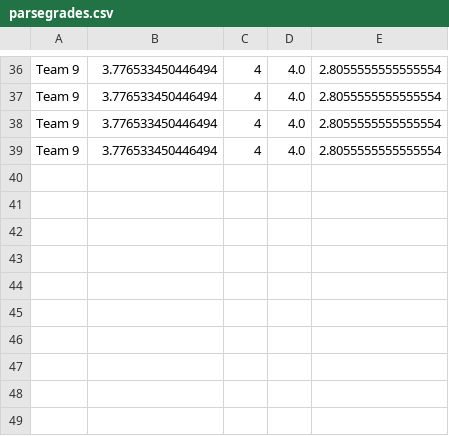
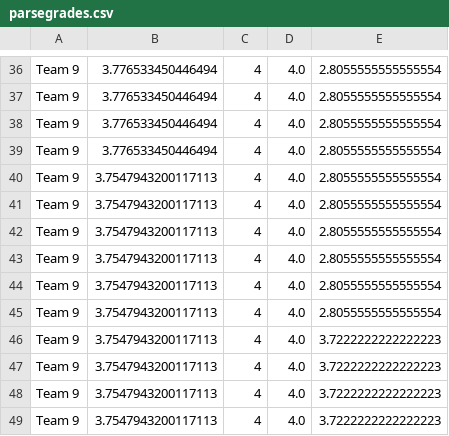
Before and after one commit to rromo12/EECS-337-Recipe-Transformer-Team-9, a CSV file: parsegrades.csv, drawn as a sheet; only a part is shown, gaps mark what is left out; the diff names each change by its address in the sheet, - before the commit and + after, or states it on an @@ line.

```diff
--- a/parsegrades.csv
+++ b/parsegrades.csv
+row 40: Team 9 | 3.7547943200117113 | 4 | 4.0 | 2.8055555555555554
+row 41: Team 9 | 3.7547943200117113 | 4 | 4.0 | 2.8055555555555554
+row 42: Team 9 | 3.7547943200117113 | 4 | 4.0 | 2.8055555555555554
+row 43: Team 9 | 3.7547943200117113 | 4 | 4.0 | 2.8055555555555554
+row 44: Team 9 | 3.7547943200117113 | 4 | 4.0 | 2.8055555555555554
+row 45: Team 9 | 3.7547943200117113 | 4 | 4.0 | 2.8055555555555554
+row 46: Team 9 | 3.7547943200117113 | 4 | 4.0 | 3.7222222222222223
+row 47: Team 9 | 3.7547943200117113 | 4 | 4.0 | 3.7222222222222223
+row 48: Team 9 | 3.7547943200117113 | 4 | 4.0 | 3.7222222222222223
+row 49: Team 9 | 3.7547943200117113 | 4 | 4.0 | 3.7222222222222223
```
Also changed, not shown: 5 other files.
